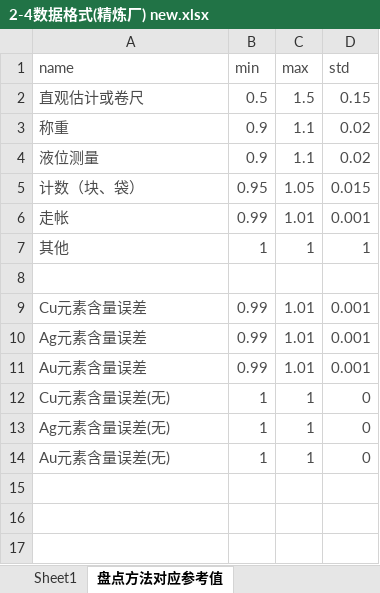
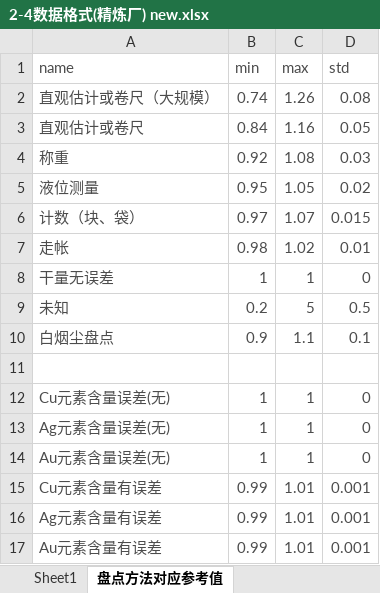
Before and after one commit to leemengwei/Nanfangyouse, an Excel workbook: 2_metal_balance/data/2-4数据格式(精炼厂) new.xlsx, sheet 盘点方法对应参考值, drawn as a sheet; values as stored, in another font and other column widths than the file's, no borders; removed rows and columns are numbered as before the commit, all else as after; the diff names each change by its address in the sheet, - before the commit and + after, or states it on an @@ line.

```diff
--- a/2_metal_balance/data/2-4数据格式(精炼厂) new.xlsx (sheet 盘点方法对应参考值)
+++ b/2_metal_balance/data/2-4数据格式(精炼厂) new.xlsx (sheet 盘点方法对应参考值)
+row 2: 直观估计或卷尺（大规模） | 0.74 | 1.26 | 0.08
-B3 (min): 0.5
+B3 (min): 0.84
-C3 (max): 1.5
+C3 (max): 1.16
-D3 (std): 0.15
+D3 (std): 0.05
-B4 (min): 0.9
+B4 (min): 0.92
-C4 (max): 1.1
+C4 (max): 1.08
-D4 (std): 0.02
+D4 (std): 0.03
-B5 (min): 0.9
+B5 (min): 0.95
-C5 (max): 1.1
+C5 (max): 1.05
-B6 (min): 0.95
+B6 (min): 0.97
-C6 (max): 1.05
+C6 (max): 1.07
-B7 (min): 0.99
+B7 (min): 0.98
-C7 (max): 1.01
+C7 (max): 1.02
-D7 (std): 0.001
+D7 (std): 0.01
-A8 (name): 其他
+A8 (name): 干量无误差
-D8 (std): 1
+D8 (std): 0
+row 9: 未知 | 0.2 | 5 | 0.5
+row 10: 白烟尘盘点 | 0.9 | 1.1 | 0.1
-row 9: Cu元素含量误差 | 0.99 | 1.01 | 0.001
-row 10: Ag元素含量误差 | 0.99 | 1.01 | 0.001
-row 11: Au元素含量误差 | 0.99 | 1.01 | 0.001
+row 15: Cu元素含量有误差 | 0.99 | 1.01 | 0.001
+row 16: Ag元素含量有误差 | 0.99 | 1.01 | 0.001
+row 17: Au元素含量有误差 | 0.99 | 1.01 | 0.001
```
Also changed, not shown: 2_metal_balance/data/2-4数据格式(熔炼厂new2).xlsx, 2_metal_balance/data/2-4数据格式(综合厂) new.xlsx, 2 other files.
